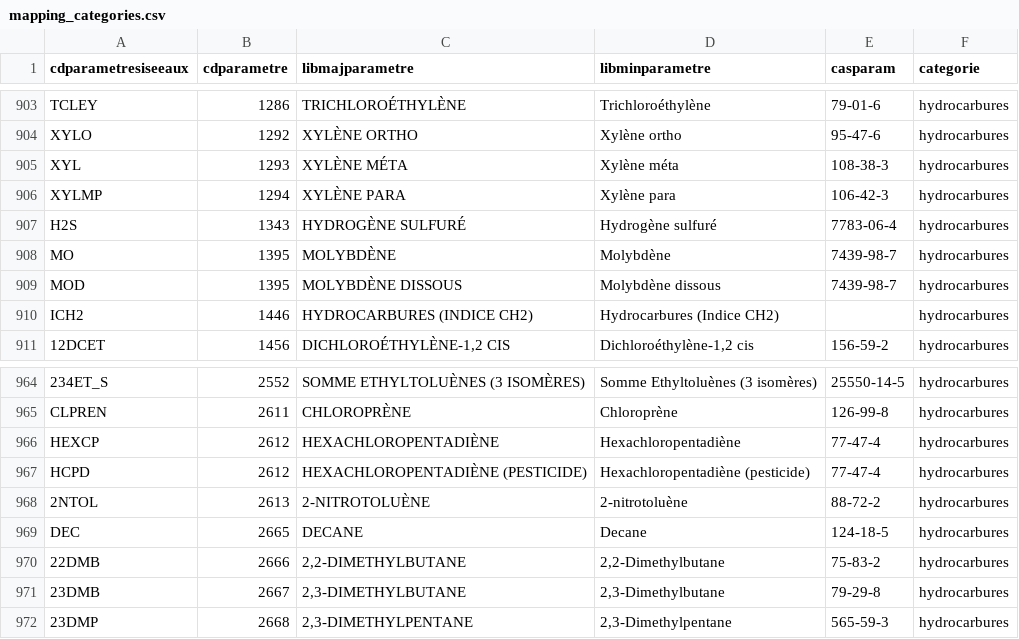
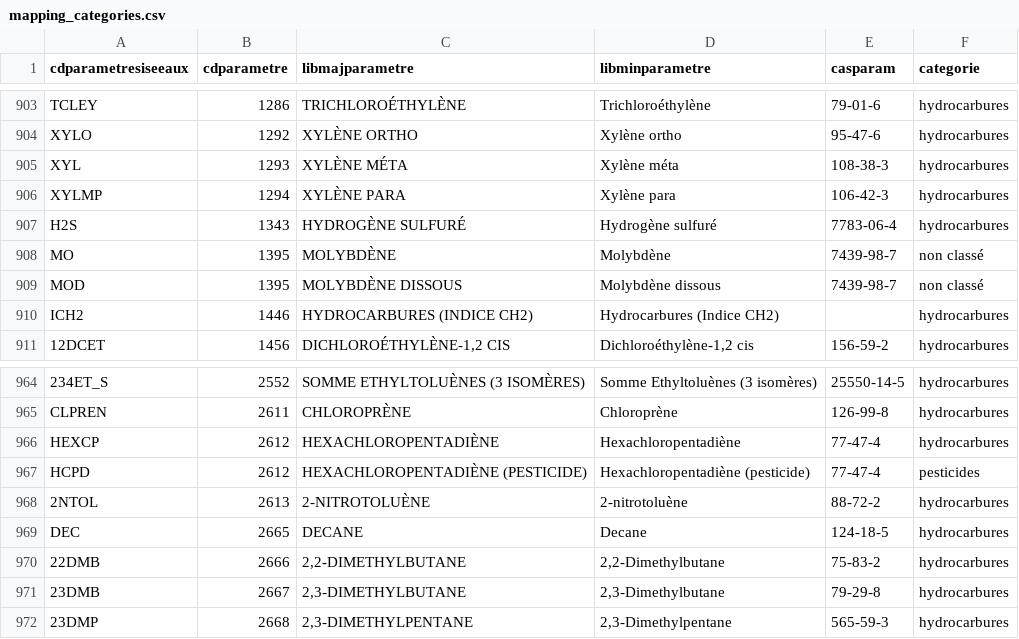
Before and after one commit to dataforgoodfr/13_pollution_eau, a CSV file: dbt_/seeds/mapping_categories.csv, drawn as a sheet; only a part is shown, gaps mark what is left out.

Commit message:
fix by Pauline

```diff
--- a/dbt_/seeds/mapping_categories.csv
+++ b/dbt_/seeds/mapping_categories.csv
@@ -907,4 +907,4 @@ XYLMP,1294,XYLÈNE PARA,Xylène para,106-42-3,hydrocarbures
 H2S,1343,HYDROGÈNE SULFURÉ,Hydrogène sulfuré,7783-06-4,hydrocarbures
-MO,1395,MOLYBDÈNE,Molybdène,7439-98-7,hydrocarbures
-MOD,1395,MOLYBDÈNE DISSOUS,Molybdène dissous,7439-98-7,hydrocarbures
+MO,1395,MOLYBDÈNE,Molybdène,7439-98-7,non classé
+MOD,1395,MOLYBDÈNE DISSOUS,Molybdène dissous,7439-98-7,non classé
 ICH2,1446,HYDROCARBURES (INDICE CH2),Hydrocarbures (Indice CH2),,hydrocarbures
@@ -966,3 +966,3 @@ CLPREN,2611,CHLOROPRÈNE,Chloroprène,126-99-8,hydrocarbures
 HEXCP,2612,HEXACHLOROPENTADIÈNE,Hexachloropentadiène,77-47-4,hydrocarbures
-HCPD,2612,HEXACHLOROPENTADIÈNE (PESTICIDE),Hexachloropentadiène (pesticide),77-47-4,hydrocarbures
+HCPD,2612,HEXACHLOROPENTADIÈNE (PESTICIDE),Hexachloropentadiène (pesticide),77-47-4,pesticides
 2NTOL,2613,2-NITROTOLUÈNE,2-nitrotoluène,88-72-2,hydrocarbures
```
